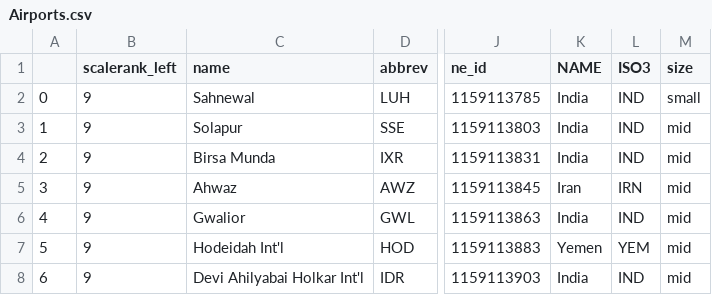
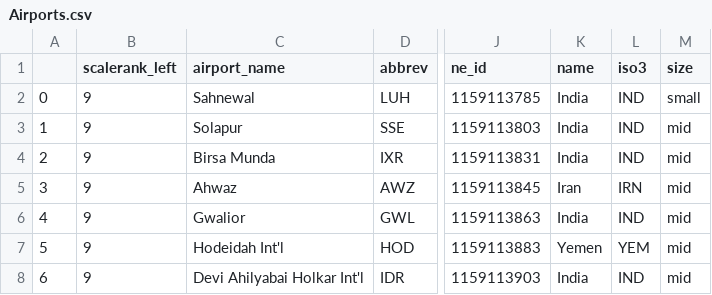
Before and after one commit to johnx25bd/casa-digital-visualisation, a CSV file: data/Final Data/Airports.csv, drawn as a sheet; only a part is shown, gaps mark what is left out; the diff names each change by its address in the sheet, - before the commit and + after, or states it on an @@ line.

Commit message:
Updated column names

```diff
--- a/data/Final Data/Airports.csv
+++ b/data/Final Data/Airports.csv
-C1: name
+C1: airport_name
-K1: NAME
+K1: name
-L1: ISO3
+L1: iso3
```
Also changed, not shown: data/Final Data/UKFreightAirports.csv, data/Final Data/globalData_reCat.csv, 3 other files.
